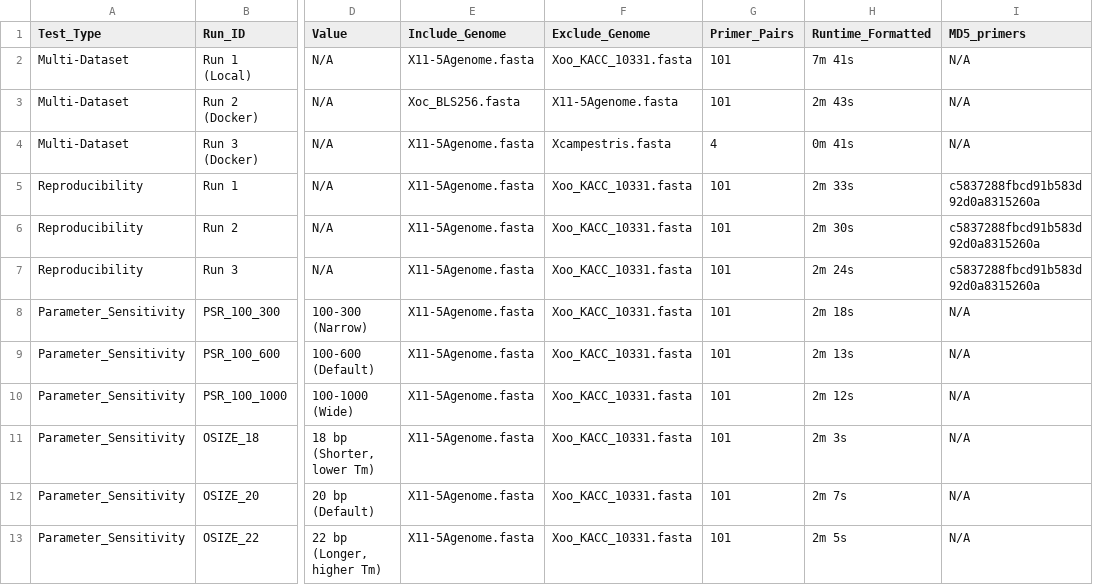
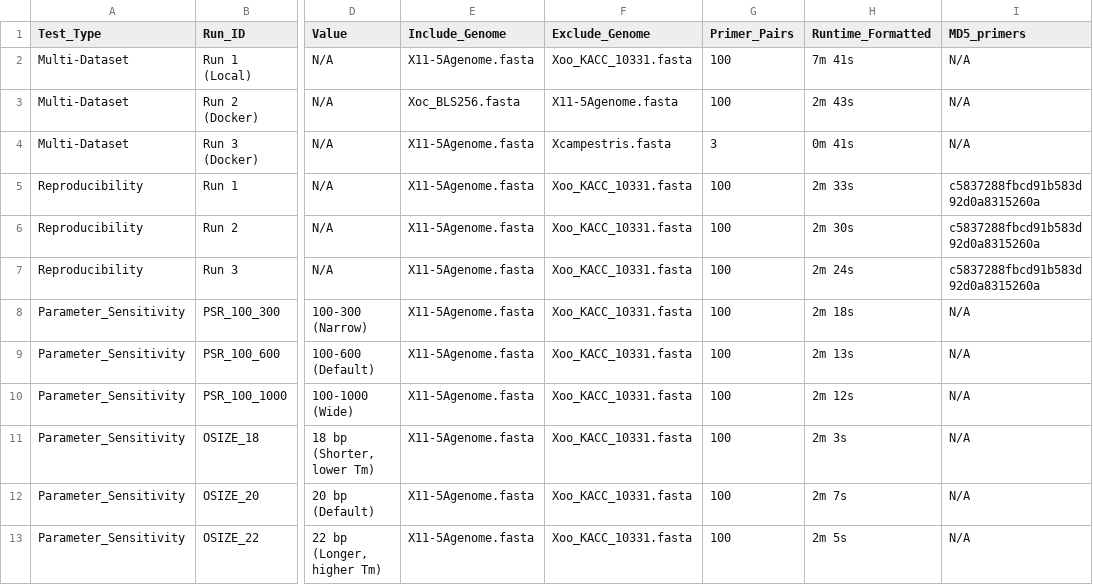
Before and after one commit to RamilBenitez/Uniqprimer, a TSV file: validation/results/validation_summary.tsv, drawn as a sheet; only a part is shown, gaps mark what is left out; the diff names each change by its address in the sheet, - before the commit and + after, or states it on an @@ line.

Commit message:
Fix off by one primer count in validation tables (header row excluded)

```diff
--- a/validation/results/validation_summary.tsv
+++ b/validation/results/validation_summary.tsv
-G2:G3 (Primer_Pairs): 101
+G2:G3 (Primer_Pairs): 100
-G4 (Primer_Pairs): 4
+G4 (Primer_Pairs): 3
-G5:G13 (Primer_Pairs): 101
+G5:G13 (Primer_Pairs): 100
```
Also changed, not shown: 1 other file.
